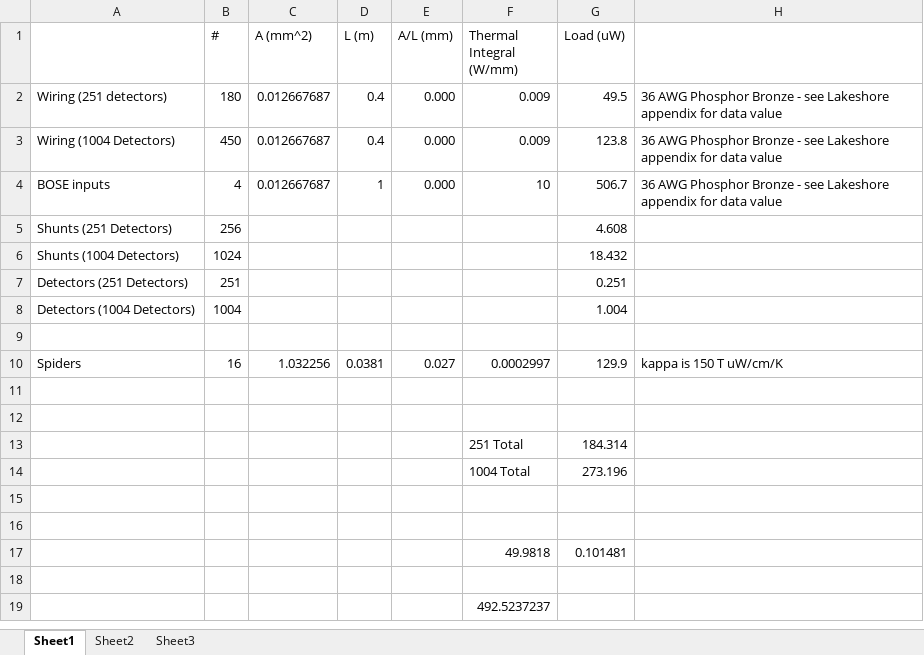
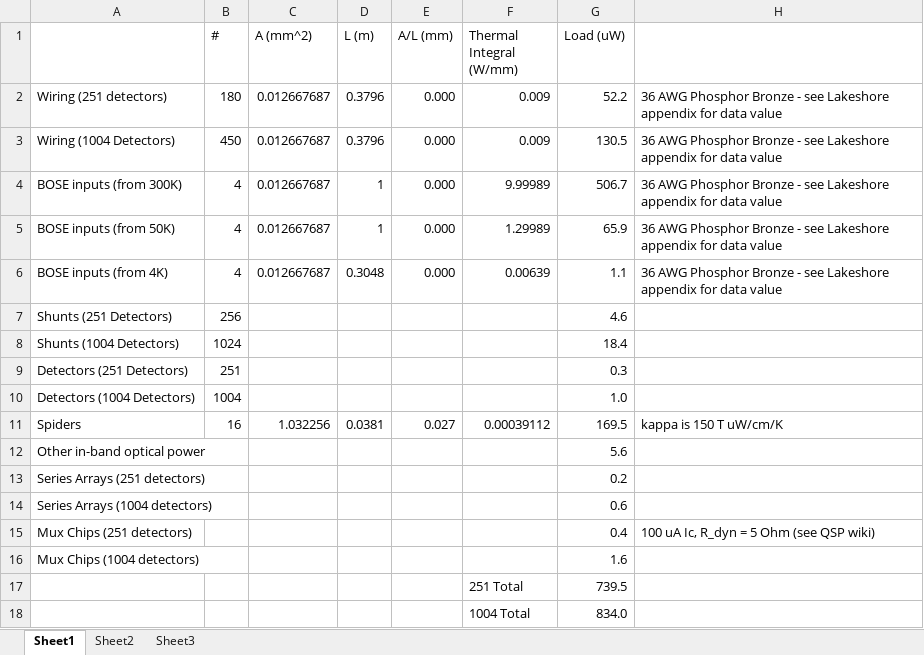
Before and after one commit to danbek/thesis, an Excel workbook: support/1k-heat-loads.xlsx, sheet Sheet1, drawn as a sheet; values as stored, in another font and other column widths than the file's, no borders; removed rows and columns are numbered as before the commit, all else as after; the diff names each change by its address in the sheet, - before the commit and + after, or states it on an @@ line.

```diff
--- a/support/1k-heat-loads.xlsx (sheet Sheet1)
+++ b/support/1k-heat-loads.xlsx (sheet Sheet1)
-D2:D3 (L (m)): 0.4
+D2:D3 (L (m)): 0.3796
-G2 (Load (uW)): 49.5
+G2 (Load (uW)): 52.2
-G3 (Load (uW)): 123.8
+G3 (Load (uW)): 130.5
-A4: BOSE inputs
+A4: BOSE inputs (from 300K)
-F4 (Thermal Integral (W/mm)): 10
+F4 (Thermal Integral (W/mm)): 9.99989
+row 5: BOSE inputs (from 50K) | 4 | 0.012667687 | 1 | 0.000 | 1.29989 | 65.9 | 36 AWG Phosphor Bronze - see Lakeshore appendix for data value
+row 6: BOSE inputs (from 4K) | 4 | 0.012667687 | 0.3048 | 0.000 | 0.00639 | 1.1 | 36 AWG Phosphor Bronze - see Lakeshore appendix for data value
-G7 (Load (uW)): 4.608
+G7 (Load (uW)): 4.6
-G8 (Load (uW)): 18.432
+G8 (Load (uW)): 18.4
-G9 (Load (uW)): 0.251
+G9 (Load (uW)): 0.3
-G10 (Load (uW)): 1.004
+G10 (Load (uW)): 1.0
-row 9: (empty)
-F11 (Thermal Integral (W/mm)): 0.0002997
+F11 (Thermal Integral (W/mm)): 0.00039112
-G11 (Load (uW)): 129.9
+G11 (Load (uW)): 169.5
-row 12: (empty)
+row 12: Other in-band optical power |  |  |  |  |  | 5.6
-row 13: (empty)
+row 13: Series Arrays (251 detectors) |  |  |  |  |  | 0.2
-row 13:  |  |  |  |  | 251 Total | 184.314
-row 14:  |  |  |  |  | 1004 Total | 273.196
-row 14: (empty)
+row 14: Series Arrays (1004 detectors) |  |  |  |  |  | 0.6
-row 15: (empty)
+row 15: Mux Chips (251 detectors) |  |  |  |  |  | 0.4 | 100 uA Ic, R_dyn = 5 Ohm (see QSP wiki)
-row 17:  |  |  |  |  | 49.9818 | 0.101481
-row 16: (empty)
+row 16: Mux Chips (1004 detectors) |  |  |  |  |  | 1.6
-row 19:  |  |  |  |  | 492.5237237
+row 17:  |  |  |  |  | 251 Total | 739.5
+row 18:  |  |  |  |  | 1004 Total | 834.0
```
Also changed, not shown: formulas that keep their value, 3 other files.
